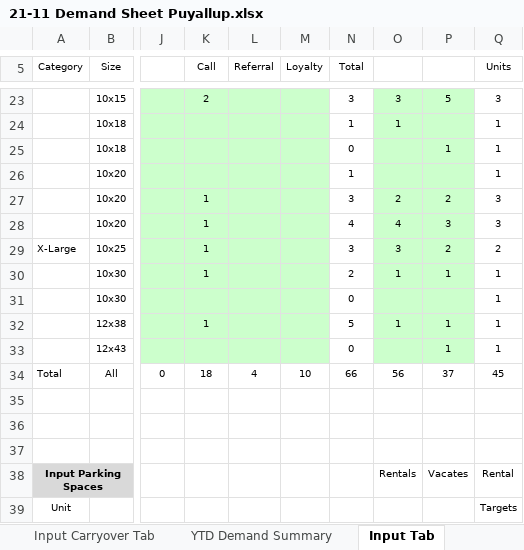
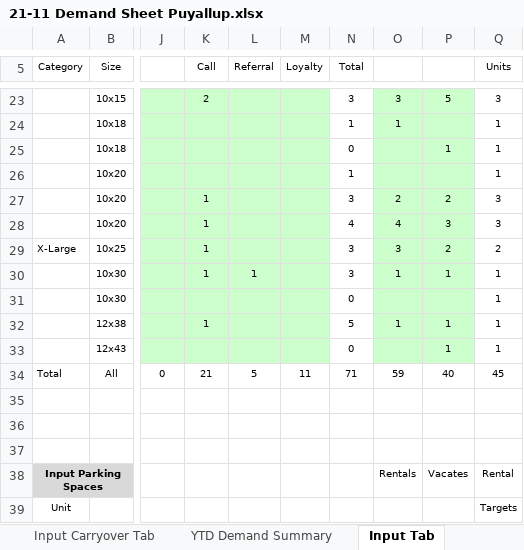
Before and after one commit to XcovertX/Customer-Demand-Reporter, an Excel workbook: datafiles/21-11 Demand Sheet Puyallup.xlsx, sheet Input Tab, drawn as a sheet; only a part is shown, gaps mark what is left out; values as stored, in another font and other column widths than the file's, no borders; the diff covers the shown part only; the diff names each change by its address in the sheet, - before the commit and + after, or states it on an @@ line.

```diff
--- a/datafiles/21-11 Demand Sheet Puyallup.xlsx (sheet Input Tab)
+++ b/datafiles/21-11 Demand Sheet Puyallup.xlsx (sheet Input Tab)
-L30 (Referral): (empty)
+L30 (Referral): 1
-N30 (Total): 2
+N30 (Total): 3
-K34 (Call): 18
+K34 (Call): 21
-L34 (Referral): 4
+L34 (Referral): 5
-M34 (Loyalty): 10
+M34 (Loyalty): 11
-N34 (Total): 66
+N34 (Total): 71
-O34: 56
+O34: 59
-P34: 37
+P34: 40
```
Also changed, not shown: 2 added rows, 2 removed rows and 24 edited cells elsewhere in this sheet, sheet Input Carryover Tab, 12 other files.
